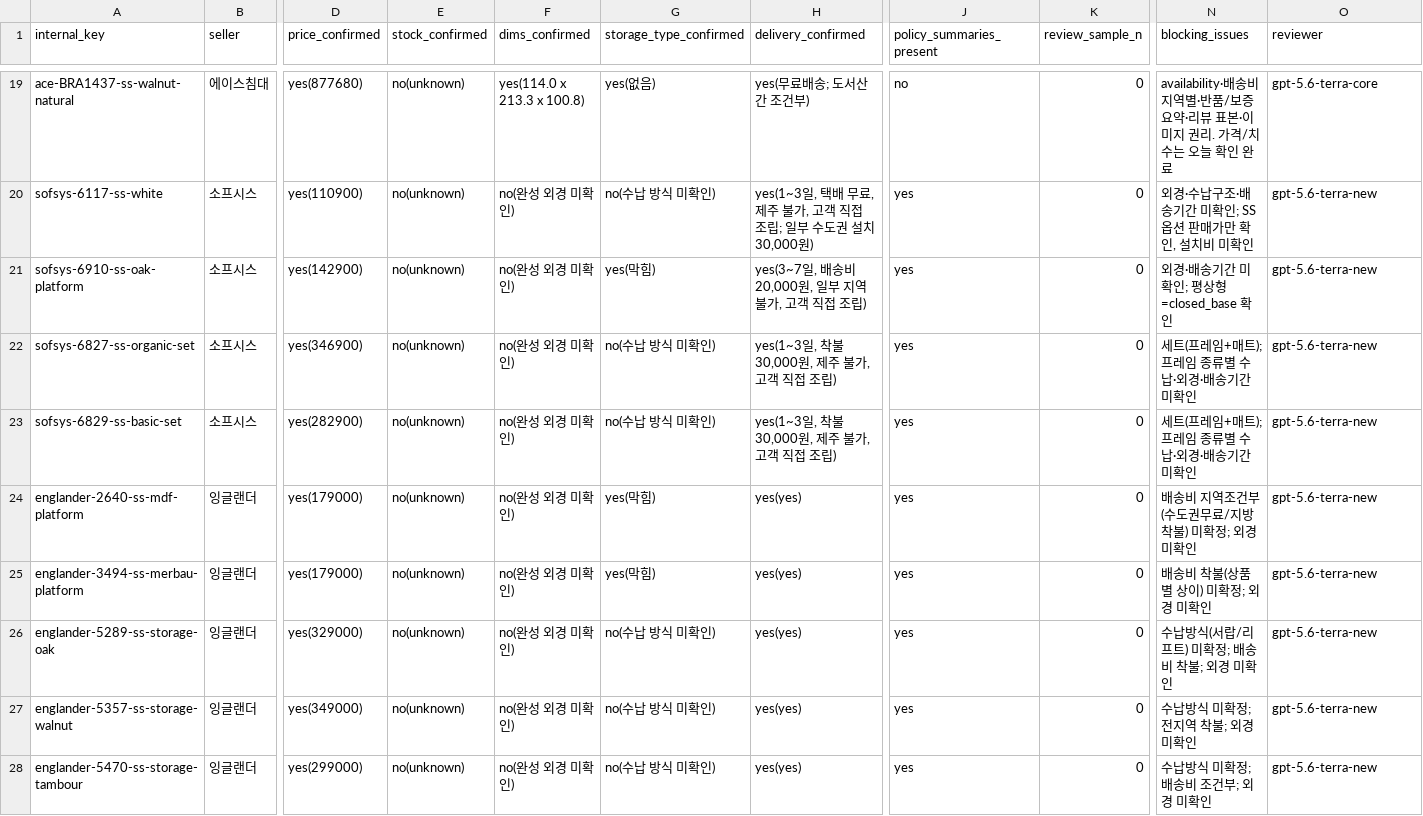
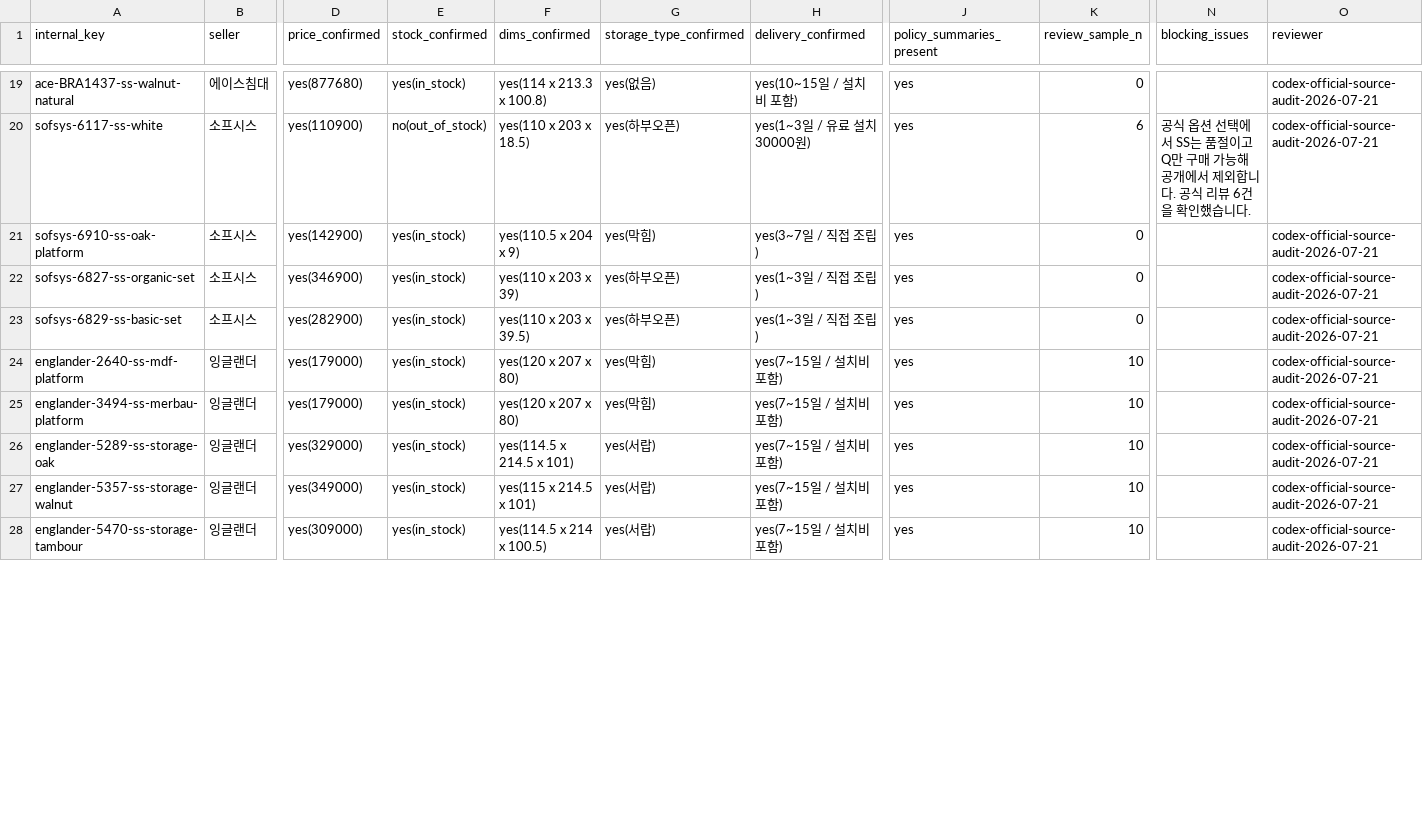
Before and after one commit to birdsplit/recommedation-mvp, a CSV file: data/review-checklist.csv, drawn as a sheet; only a part is shown, gaps mark what is left out; the diff covers the shown part only; the diff names each change by its address in the sheet, - before the commit and + after, or states it on an @@ line.

Commit message:
Audit and publish verified catalog data

```diff
--- a/data/review-checklist.csv
+++ b/data/review-checklist.csv
-E19 (stock_confirmed): no(unknown)
+E19 (stock_confirmed): yes(in_stock)
-F19 (dims_confirmed): yes(114.0 x 213.3 x 100.8)
+F19 (dims_confirmed): yes(114 x 213.3 x 100.8)
-H19 (delivery_confirmed): yes(무료배송; 도서산간 조건부)
+H19 (delivery_confirmed): yes(10~15일 / 설치비 포함)
-J19 (policy_summaries_present): no
+J19 (policy_summaries_present): yes
-N19 (blocking_issues): availability·배송비 지역별·반품/보증 요약·리뷰 표본·이미지 권리. 가격/치수는 오늘 확인 완료
+N19 (blocking_issues): (empty)
-O19 (reviewer): gpt-5.6-terra-core
+O19 (reviewer): codex-official-source-audit-2026-07-21
-E20 (stock_confirmed): no(unknown)
+E20 (stock_confirmed): no(out_of_stock)
-F20 (dims_confirmed): no(완성 외경 미확인)
+F20 (dims_confirmed): yes(110 x 203 x 18.5)
-G20 (storage_type_confirmed): no(수납 방식 미확인)
+G20 (storage_type_confirmed): yes(하부오픈)
-H20 (delivery_confirmed): yes(1~3일, 택배 무료, 제주 불가, 고객 직접 조립; 일부 수도권 설치 30,000원)
+H20 (delivery_confirmed): yes(1~3일 / 유료 설치 30000원)
-K20 (review_sample_n): 0
+K20 (review_sample_n): 6
-N20 (blocking_issues): 외경·수납구조·배송기간 미확인; SS옵션 판매가만 확인, 설치비 미확인
+N20 (blocking_issues): 공식 옵션 선택에서 SS는 품절이고 Q만 구매 가능해 공개에서 제외합니다. 공식 리뷰 6건을 확인했습니다.
-O20:O28 (reviewer): gpt-5.6-terra-new
+O20:O28 (reviewer): codex-official-source-audit-2026-07-21
-E21:E28 (stock_confirmed): no(unknown)
+E21:E28 (stock_confirmed): yes(in_stock)
-F21 (dims_confirmed): no(완성 외경 미확인)
+F21 (dims_confirmed): yes(110.5 x 204 x 9)
-H21 (delivery_confirmed): yes(3~7일, 배송비 20,000원, 일부 지역 불가, 고객 직접 조립)
+H21 (delivery_confirmed): yes(3~7일 / 직접 조립)
-N21 (blocking_issues): 외경·배송기간 미확인; 평상형=closed_base 확인
+N21 (blocking_issues): (empty)
-F22 (dims_confirmed): no(완성 외경 미확인)
+F22 (dims_confirmed): yes(110 x 203 x 39)
-G22:G23 (storage_type_confirmed): no(수납 방식 미확인)
+G22:G23 (storage_type_confirmed): yes(하부오픈)
-H22:H23 (delivery_confirmed): yes(1~3일, 착불 30,000원, 제주 불가, 고객 직접 조립)
+H22:H23 (delivery_confirmed): yes(1~3일 / 직접 조립)
-N22:N23 (blocking_issues): 세트(프레임+매트); 프레임 종류별 수납·외경·배송기간 미확인
+N22:N23 (blocking_issues): (empty)
-F23 (dims_confirmed): no(완성 외경 미확인)
+F23 (dims_confirmed): yes(110 x 203 x 39.5)
-F24:F25 (dims_confirmed): no(완성 외경 미확인)
+F24:F25 (dims_confirmed): yes(120 x 207 x 80)
-H24:H28 (delivery_confirmed): yes(yes)
+H24:H28 (delivery_confirmed): yes(7~15일 / 설치비 포함)
-K24:K28 (review_sample_n): 0
+K24:K28 (review_sample_n): 10
-N24 (blocking_issues): 배송비 지역조건부(수도권무료/지방착불) 미확정; 외경 미확인
+N24 (blocking_issues): (empty)
-N25 (blocking_issues): 배송비 착불(상품별 상이) 미확정; 외경 미확인
+N25 (blocking_issues): (empty)
-F26 (dims_confirmed): no(완성 외경 미확인)
+F26 (dims_confirmed): yes(114.5 x 214.5 x 101)
-G26:G28 (storage_type_confirmed): no(수납 방식 미확인)
+G26:G28 (storage_type_confirmed): yes(서랍)
-N26 (blocking_issues): 수납방식(서랍/리프트) 미확정; 배송비 착불; 외경 미확인
+N26 (blocking_issues): (empty)
-F27 (dims_confirmed): no(완성 외경 미확인)
+F27 (dims_confirmed): yes(115 x 214.5 x 101)
-N27 (blocking_issues): 수납방식 미확정; 전지역 착불; 외경 미확인
+N27 (blocking_issues): (empty)
-D28 (price_confirmed): yes(299000)
+D28 (price_confirmed): yes(309000)
-F28 (dims_confirmed): no(완성 외경 미확인)
+F28 (dims_confirmed): yes(114.5 x 214 x 100.5)
-N28 (blocking_issues): 수납방식 미확정; 배송비 조건부; 외경 미확인
+N28 (blocking_issues): (empty)
```
Also changed, not shown: 120 edited cells elsewhere in this file, data/review-checklist.ko.csv, 9 other files.
